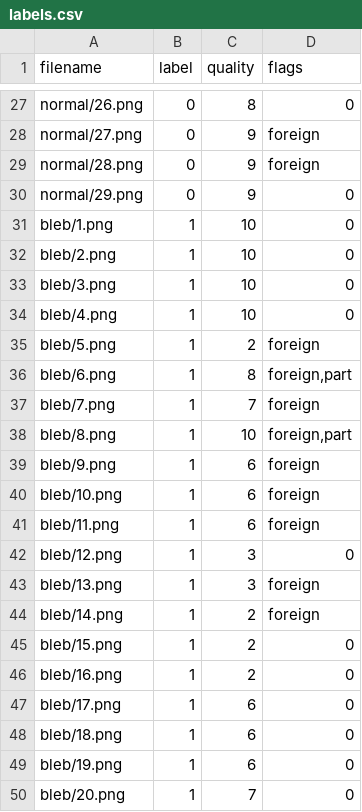
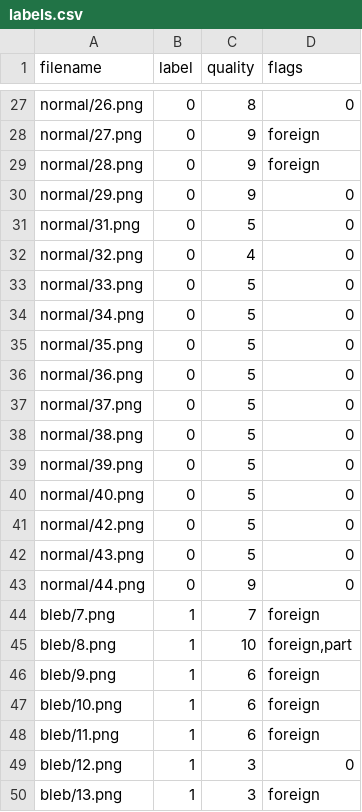
Before and after one commit to drinkwater0/nucleus-shape-detective, a CSV file: data/annotations/labels.csv, drawn as a sheet; only a part is shown, gaps mark what is left out; the shorter side is filled out with more unchanged rows; removed rows and columns are numbered as before the commit, all else as after; the diff covers the shown part only; the diff names each change by its address in the sheet, - before the commit and + after, or states it on an @@ line.

```diff
--- a/data/annotations/labels.csv
+++ b/data/annotations/labels.csv
-row 31: bleb/1.png | 1 | 10 | 0
-row 32: bleb/2.png | 1 | 10 | 0
-row 33: bleb/3.png | 1 | 10 | 0
-row 34: bleb/4.png | 1 | 10 | 0
-row 35: bleb/5.png | 1 | 2 | foreign
-row 36: bleb/6.png | 1 | 8 | foreign,part
+row 31: normal/31.png | 0 | 5 | 0
+row 32: normal/32.png | 0 | 4 | 0
+row 33: normal/33.png | 0 | 5 | 0
+row 34: normal/34.png | 0 | 5 | 0
+row 35: normal/35.png | 0 | 5 | 0
+row 36: normal/36.png | 0 | 5 | 0
+row 37: normal/37.png | 0 | 5 | 0
+row 38: normal/38.png | 0 | 5 | 0
+row 39: normal/39.png | 0 | 5 | 0
+row 40: normal/40.png | 0 | 5 | 0
+row 41: normal/42.png | 0 | 5 | 0
+row 42: normal/43.png | 0 | 5 | 0
+row 43: normal/44.png | 0 | 9 | 0
```
Also changed, not shown: 22 added rows elsewhere in this file, data/mutantsSource.csv, data/normalSource.csv, 1 other file.
